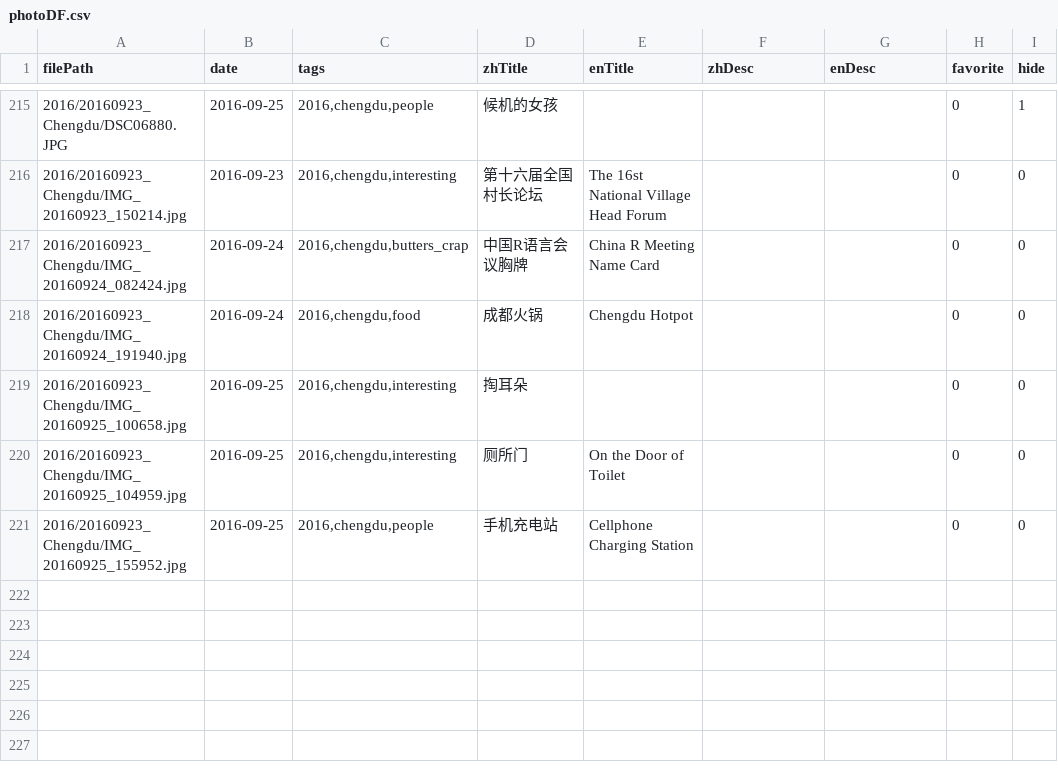
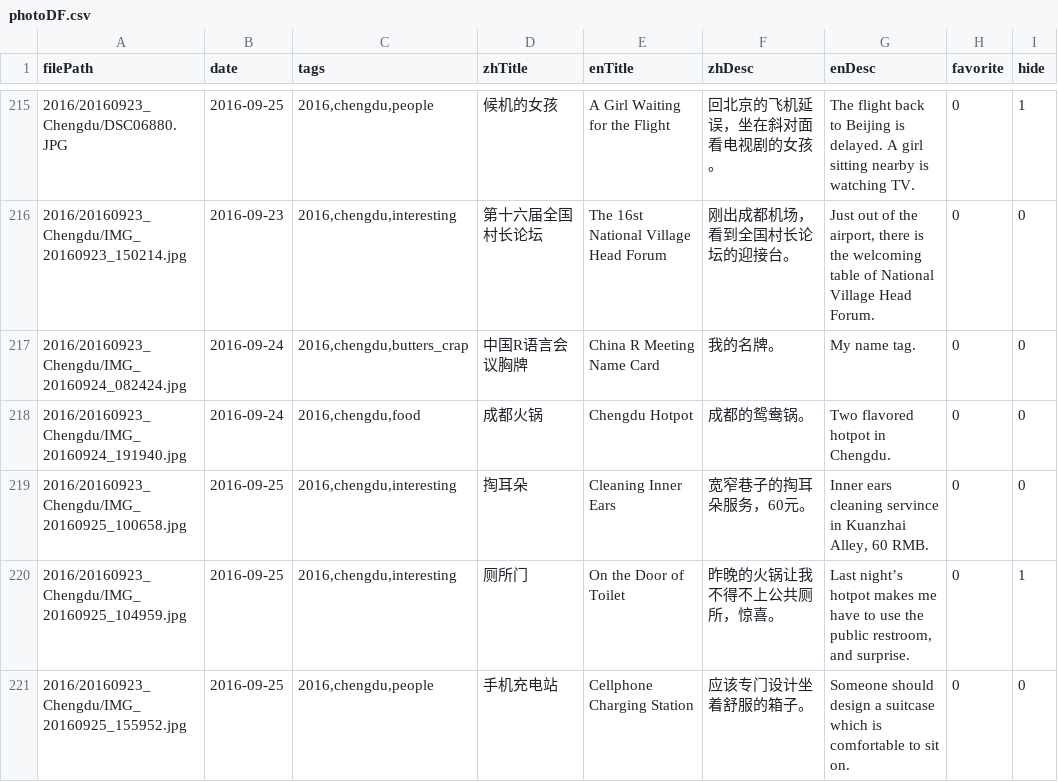
Before and after one commit to wangguansong/wangguansong.github.io, a CSV file: database/photoDF.csv, drawn as a sheet; only a part is shown, gaps mark what is left out; the diff covers the shown part only.

```diff
--- a/database/photoDF.csv
+++ b/database/photoDF.csv
@@ -215,7 +215,7 @@ filePath,date,tags,zhTitle,enTitle,zhDesc,enDesc,favorite,hide
-2016/20160923_Chengdu/DSC06880.JPG,2016-09-25,"2016,chengdu,people",候机的女孩,,,,0,1
-2016/20160923_Chengdu/IMG_20160923_150214.jpg,2016-09-23,"2016,chengdu,interesting",第十六届全国村长论坛,The 16st National Village Head Forum,,,0,0
-2016/20160923_Chengdu/IMG_20160924_082424.jpg,2016-09-24,"2016,chengdu,butters_crap",中国R语言会议胸牌,China R Meeting Name Card,,,0,0
-2016/20160923_Chengdu/IMG_20160924_191940.jpg,2016-09-24,"2016,chengdu,food",成都火锅,Chengdu Hotpot,,,0,0
-2016/20160923_Chengdu/IMG_20160925_100658.jpg,2016-09-25,"2016,chengdu,interesting",掏耳朵,,,,0,0
-2016/20160923_Chengdu/IMG_20160925_104959.jpg,2016-09-25,"2016,chengdu,interesting",厕所门,On the Door of Toilet,,,0,0
-2016/20160923_Chengdu/IMG_20160925_155952.jpg,2016-09-25,"2016,chengdu,people",手机充电站,Cellphone Charging Station,,,0,0
+2016/20160923_Chengdu/DSC06880.JPG,2016-09-25,"2016,chengdu,people",候机的女孩,A Girl Waiting for the Flight,回北京的飞机延误，坐在斜对面看电视剧的女孩。,The flight back to Beijing is delayed. A girl sitting nearby is watching TV.,0,1
+2016/20160923_Chengdu/IMG_20160923_150214.jpg,2016-09-23,"2016,chengdu,interesting",第十六届全国村长论坛,The 16st National Village Head Forum,刚出成都机场，看到全国村长论坛的迎接台。,"Just out of the airport, there is the welcoming table of National Village Head Forum.",0,0
+2016/20160923_Chengdu/IMG_20160924_082424.jpg,2016-09-24,"2016,chengdu,butters_crap",中国R语言会议胸牌,China R Meeting Name Card,我的名牌。,My name tag.,0,0
+2016/20160923_Chengdu/IMG_20160924_191940.jpg,2016-09-24,"2016,chengdu,food",成都火锅,Chengdu Hotpot,成都的鸳鸯锅。,Two flavored hotpot in Chengdu.,0,0
+2016/20160923_Chengdu/IMG_20160925_100658.jpg,2016-09-25,"2016,chengdu,interesting",掏耳朵,Cleaning Inner Ears,宽窄巷子的掏耳朵服务，60元。,"Inner ears cleaning servince in Kuanzhai Alley, 60 RMB.",0,0
+2016/20160923_Chengdu/IMG_20160925_104959.jpg,2016-09-25,"2016,chengdu,interesting",厕所门,On the Door of Toilet,昨晚的火锅让我不得不上公共厕所，惊喜。,"Last night’s hotpot makes me have to use the public restroom, and surprise.",0,1
+2016/20160923_Chengdu/IMG_20160925_155952.jpg,2016-09-25,"2016,chengdu,people",手机充电站,Cellphone Charging Station,应该专门设计坐着舒服的箱子。,Someone should design a suitcase which is comfortable to sit on.,0,0
```
Also changed, not shown: 39 edited cells elsewhere in this file, 5 other files.
